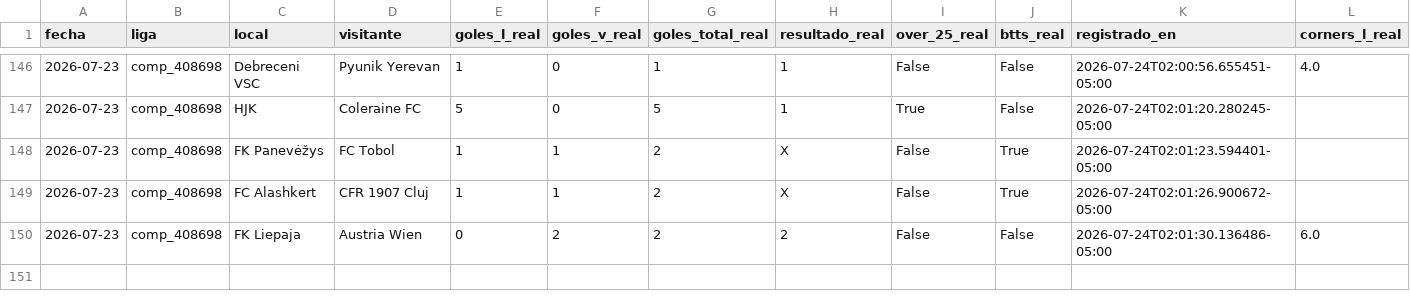
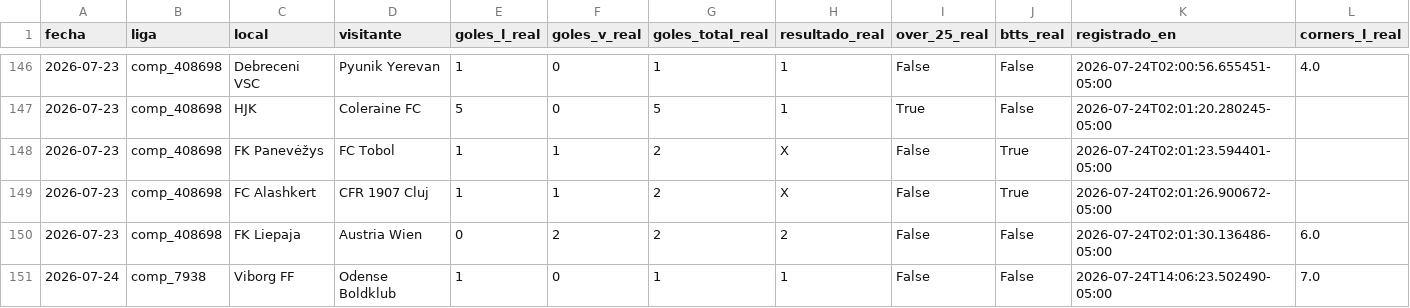
Before and after one commit to Sportpicks/SportPicks-Ligas, a CSV file: Data/resultados_log.csv, drawn as a sheet; only a part is shown, gaps mark what is left out; rows hold the shown columns only; the diff names each change by its address in the sheet, - before the commit and + after, or states it on an @@ line.

```diff
--- a/Data/resultados_log.csv
+++ b/Data/resultados_log.csv
+row 151: 2026-07-24 | comp_7938 | Viborg FF | Odense Boldklub | 1 | 0 | 1 | 1 | False | False | 2026-07-24T14:06:23.502490-05:00 | 7.0
```
Also changed, not shown: Data/historial_picks.csv, Data/partidos/proximos.csv, 3 other files.
